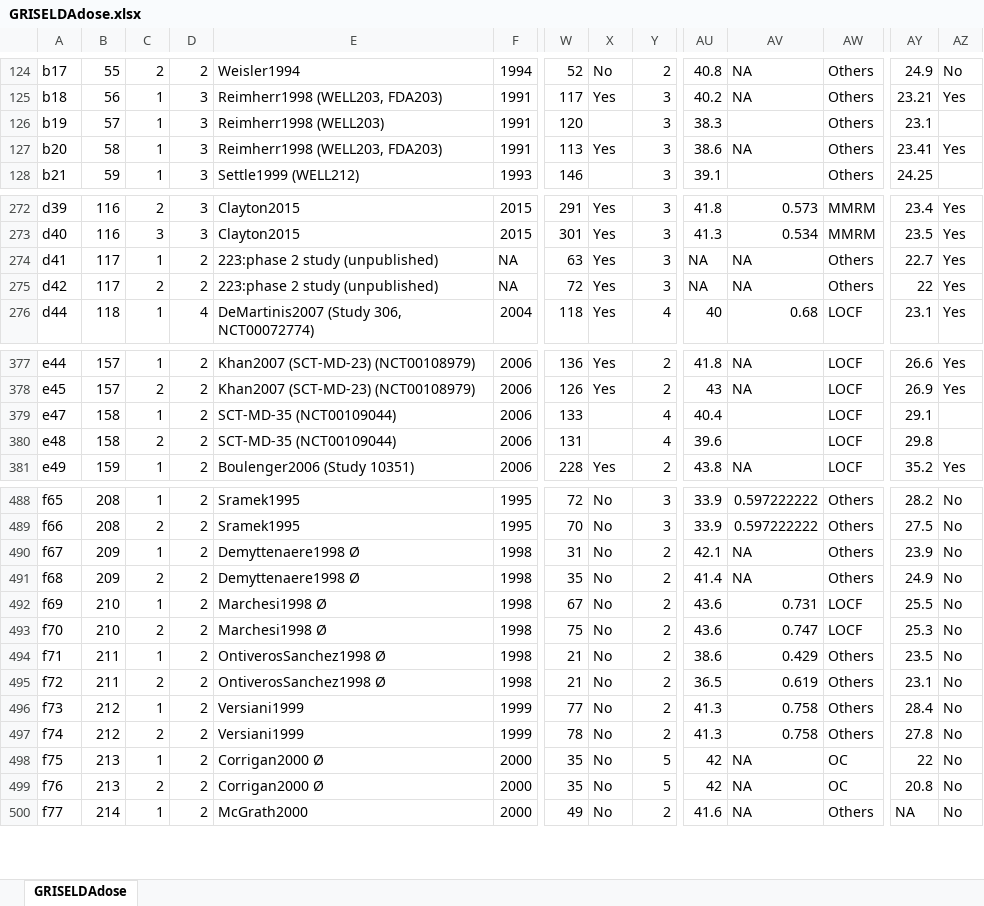
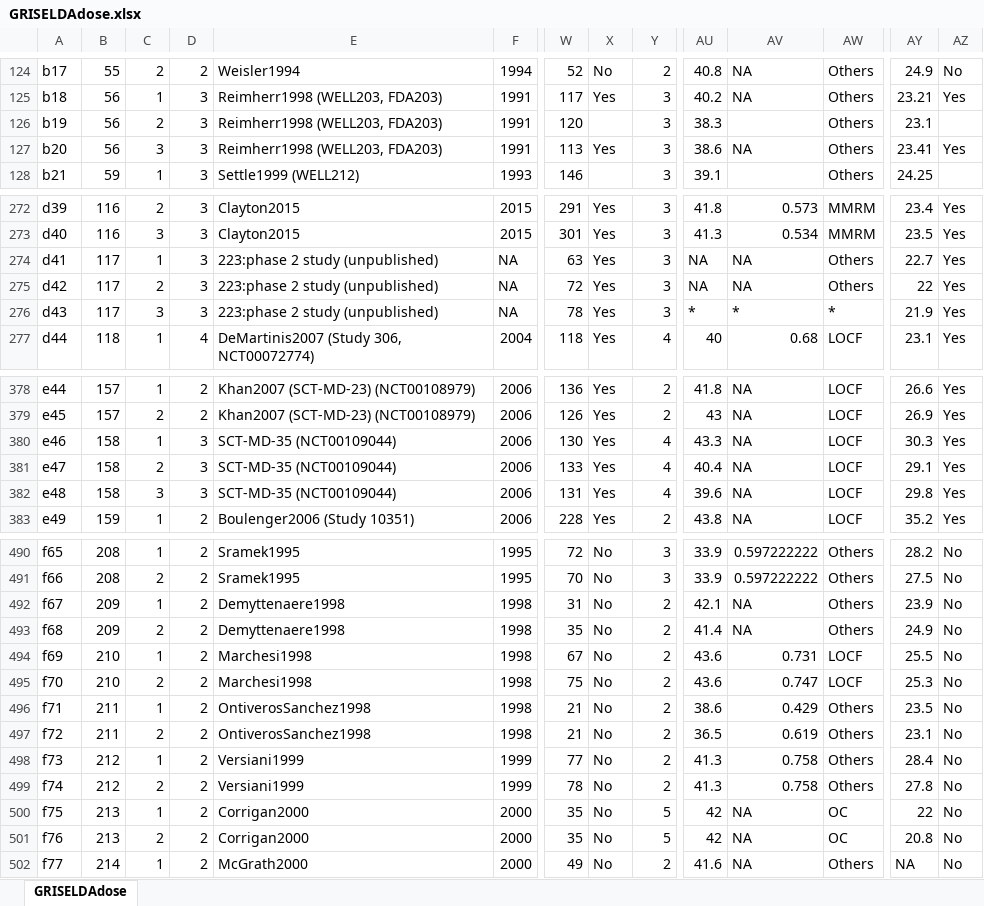
Before and after one commit to esm-ispm-unibe-ch/Dosres, an Excel workbook: GRISELDAdose.xlsx, sheet GRISELDAdose, drawn as a sheet; only a part is shown, gaps mark what is left out; values as stored, in another font and other column widths than the file's, no borders; addresses are those after the commit; rows hold the shown columns only; the diff covers the shown part only; the diff names each change by its address in the sheet, - before the commit and + after, or states it on an @@ line.

Commit message:
final analysis
with the new data. Change of knots for the default analysis and the sensitivity analyses (10,20,30). Creation of .txt for sensitivity to knots

```diff
--- a/GRISELDAdose.xlsx (sheet GRISELDAdose)
+++ b/GRISELDAdose.xlsx (sheet GRISELDAdose)
-B126: 57
+B126: 56
-C126: 1
+C126: 2
-E126: Reimherr1998 (WELL203)
+E126: Reimherr1998 (WELL203, FDA203)
-B127: 58
+B127: 56
-C127: 1
+C127: 3
-D274:D275: 2
+D274:D275: 3
+row 276: d43 | 117 | 3 | 3 | 223:phase 2 study (unpublished) | NA | 78 | Yes | 3 | * | * | * | 21.9 | Yes
+row 380: e46 | 158 | 1 | 3 | SCT-MD-35 (NCT00109044) | 2006 | 130 | Yes | 4 | 43.3 | NA | LOCF | 30.3 | Yes
-C381: 1
+C381: 2
-D381:D382: 2
+D381:D382: 3
-X381:X382: (empty)
+X381:X382: Yes
-AV381:AV382: (empty)
+AV381:AV382: NA
-AZ381:AZ382: (empty)
+AZ381:AZ382: Yes
-C382: 2
+C382: 3
-E492:E493: Demyttenaere1998 Ø
+E492:E493: Demyttenaere1998
-E494:E495: Marchesi1998 Ø
+E494:E495: Marchesi1998
-E496:E497: OntiverosSanchez1998 Ø
+E496:E497: OntiverosSanchez1998
-E500:E501: Corrigan2000 Ø
+E500:E501: Corrigan2000
```
Also changed, not shown: 8 edited cells elsewhere in this sheet, 25 other files.
